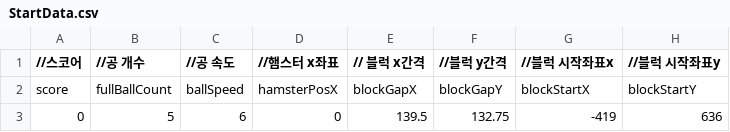
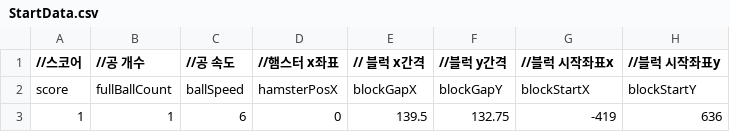
Before and after one commit to Tloz-link/unity-hamtori-swipe, a CSV file: Assets/Resources/Data/Excel/StartData.csv, drawn as a sheet.

```diff
--- a/Assets/Resources/Data/Excel/StartData.csv
+++ b/Assets/Resources/Data/Excel/StartData.csv
@@ -2,2 +2,2 @@
 score,fullBallCount,ballSpeed,hamsterPosX,blockGapX,blockGapY,blockStartX,blockStartY
-0,5,6,0,139.5,132.75,-419,636
+1,1,6,0,139.5,132.75,-419,636
```
Also changed, not shown: 5 other files.
